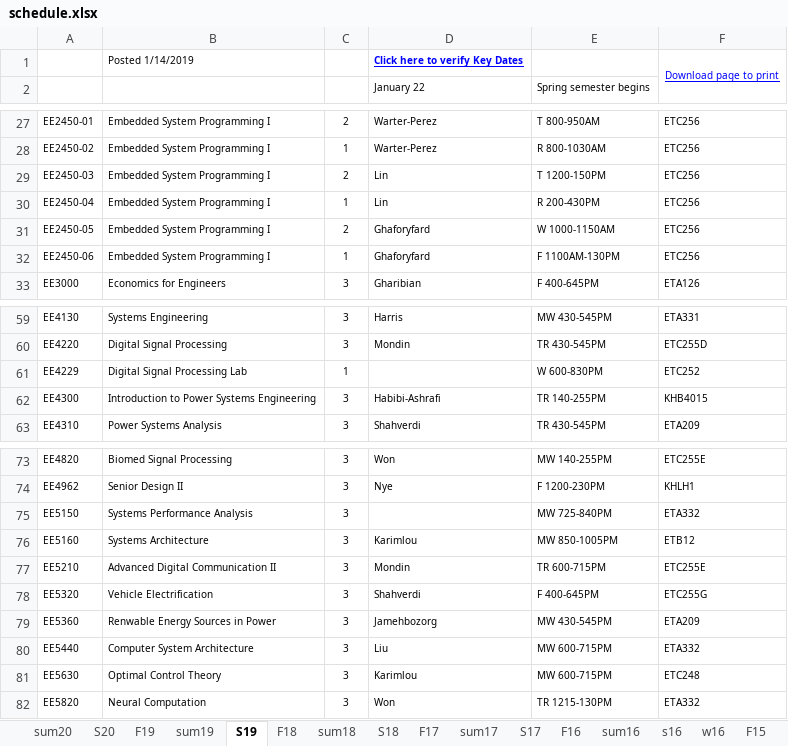
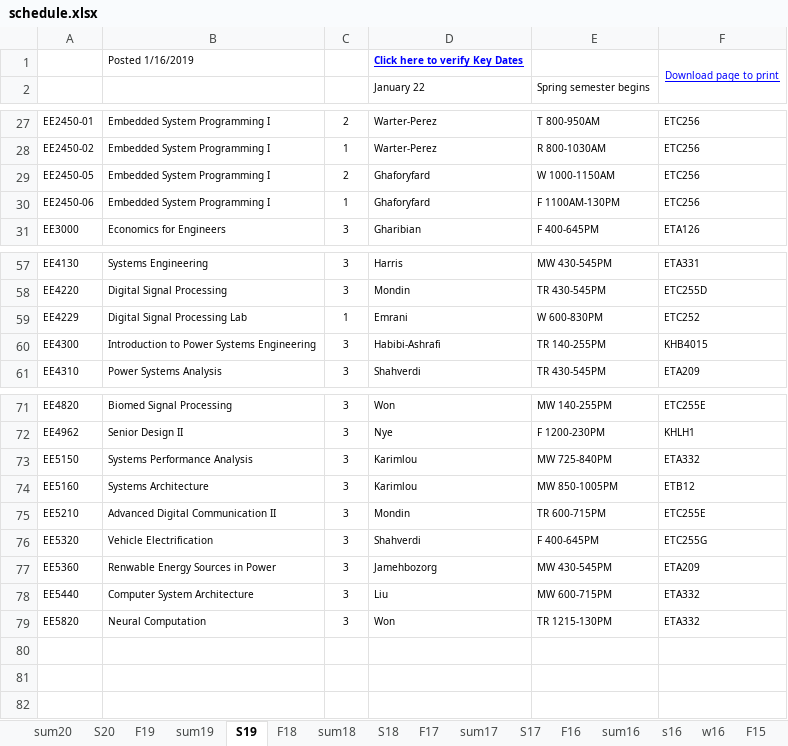
Before and after one commit to cslaee/cslaee.github.io, an Excel workbook: schedule/semester/schedule.xlsx, sheet S19, drawn as a sheet; only a part is shown, gaps mark what is left out; values as stored, in another font and other column widths than the file's, no borders; removed rows and columns are numbered as before the commit, all else as after; the diff names each change by its address in the sheet, - before the commit and + after, or states it on an @@ line.

```diff
--- a/schedule/semester/schedule.xlsx (sheet S19)
+++ b/schedule/semester/schedule.xlsx (sheet S19)
-B1: Posted 1/14/2019
+B1: Posted 1/16/2019
-row 29: EE2450-03 | Embedded System Programming I | 2 | Lin | T 1200-150PM | ETC256
-row 30: EE2450-04 | Embedded System Programming I | 1 | Lin | R 200-430PM | ETC256
-D59: (empty)
+D59: Emrani
-D73: (empty)
+D73: Karimlou
-row 81: EE5630 | Optimal Control Theory | 3 | Karimlou | MW 600-715PM | ETC248
```
Also changed, not shown: schedule/advisement/advisement.xlsx, schedule/office/officehours.xlsx, 33 other files.
